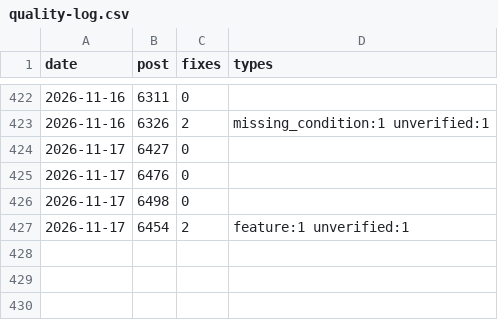
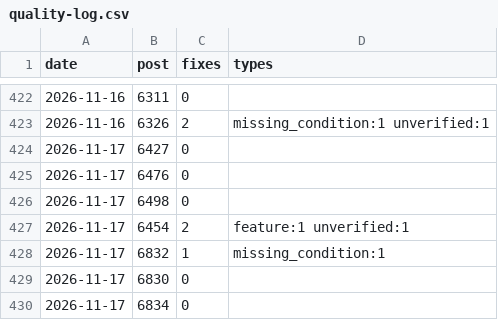
Before and after one commit to yoorimint/first-lab, a CSV file: automation/quality-log.csv, drawn as a sheet; only a part is shown, gaps mark what is left out; the diff names each change by its address in the sheet, - before the commit and + after, or states it on an @@ line.

```diff
--- a/automation/quality-log.csv
+++ b/automation/quality-log.csv
+row 428: 2026-11-17 | 6832 | 1 | missing_condition:1
+row 429: 2026-11-17 | 6830 | 0
+row 430: 2026-11-17 | 6834 | 0
```
Also changed, not shown: 4 other files.
